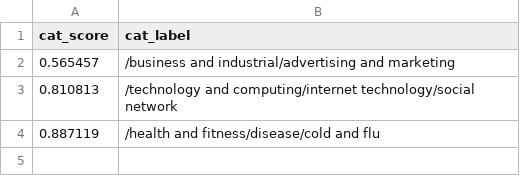
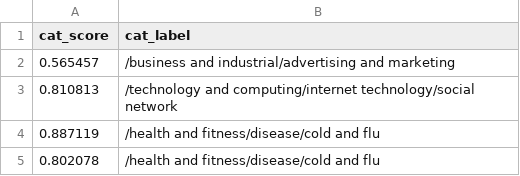
Before and after one commit to Zephyrs3/Sentiment_analysis, a CSV file: catop.csv, drawn as a sheet.

Commit message:
Updated

```diff
--- a/catop.csv
+++ b/catop.csv
@@ -4 +4,2 @@ cat_score,cat_label
 0.887119,/health and fitness/disease/cold and flu
+0.802078,/health and fitness/disease/cold and flu
```
